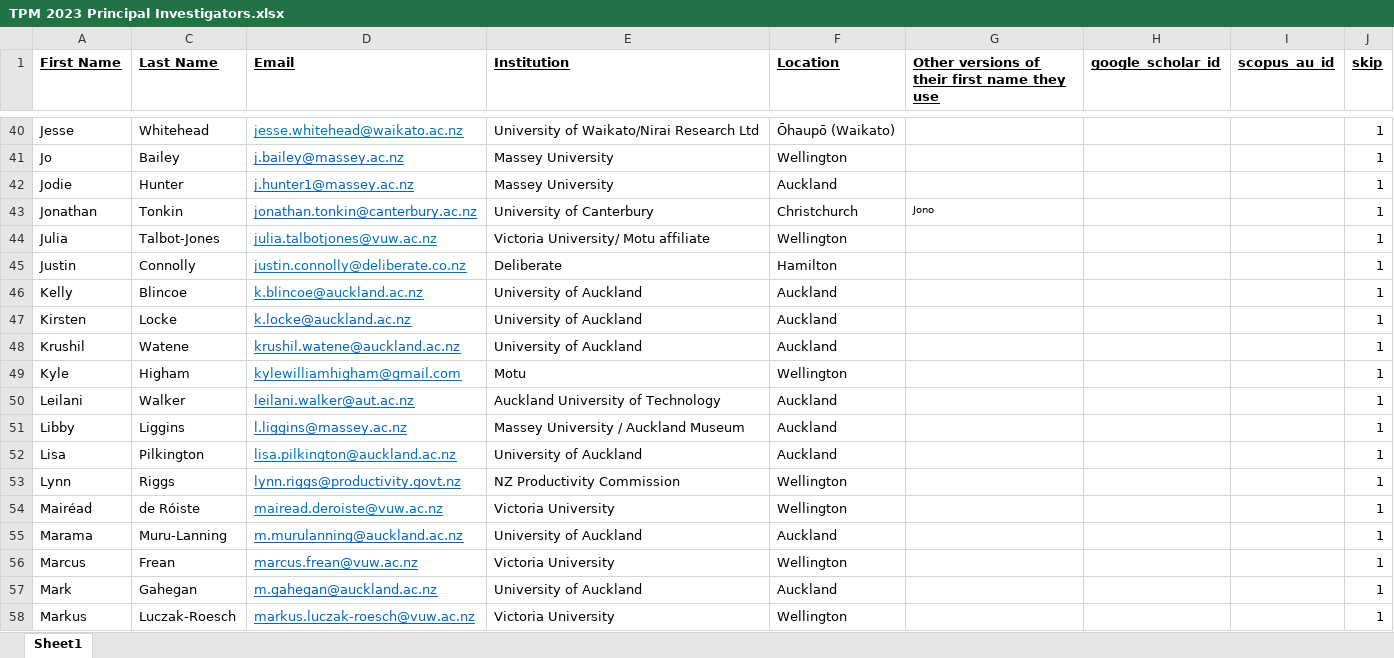
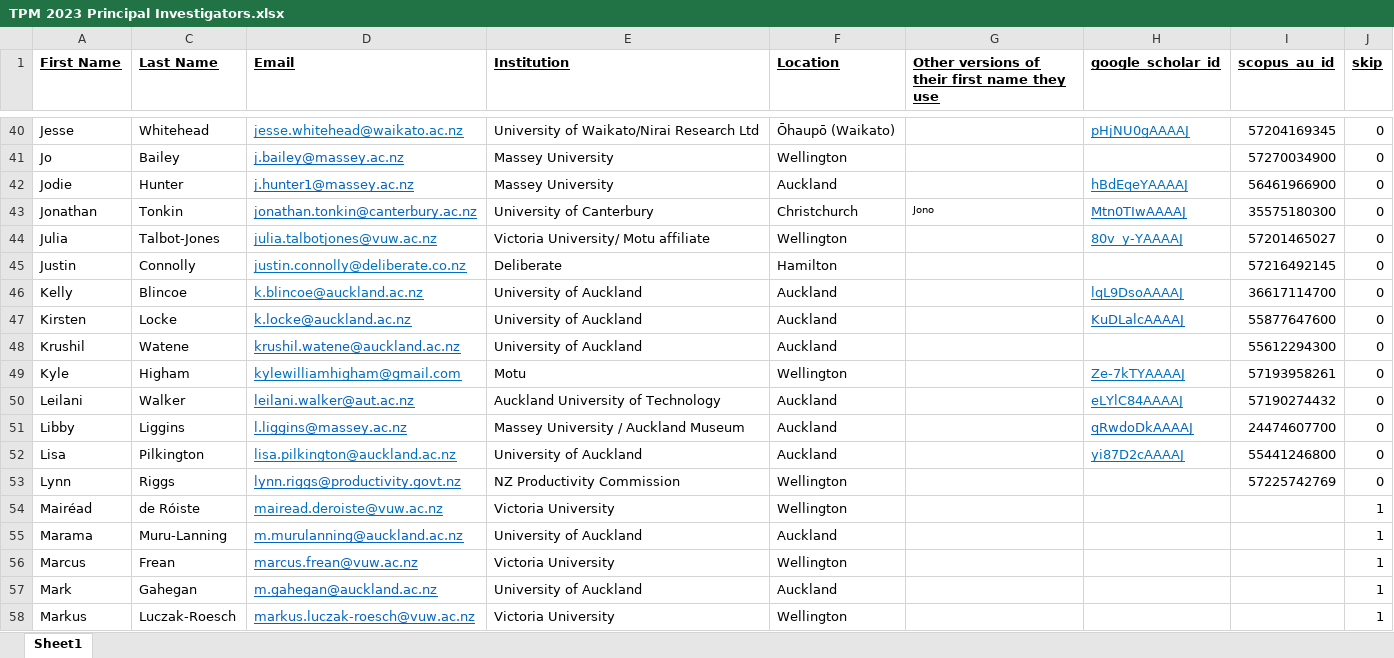
Before and after one commit to JumpyzZ/Pub_Search, an Excel workbook: TPM 2023 Principal Investigators.xlsx, sheet Sheet1, drawn as a sheet; only a part is shown, gaps mark what is left out; values as stored, in another font and other column widths than the file's, no borders; conditional formats not drawn; the diff covers the shown part only; the diff names each change by its address in the sheet, - before the commit and + after, or states it on an @@ line.

Commit message:
update on google scholar result fill

```diff
--- a/TPM 2023 Principal Investigators.xlsx (sheet Sheet1)
+++ b/TPM 2023 Principal Investigators.xlsx (sheet Sheet1)
-H40 (google_scholar_id): (empty)
+H40 (google_scholar_id): pHjNU0gAAAAJ
-I40 (scopus_au_id): (empty)
+I40 (scopus_au_id): 57204169345
-J40:J53 (skip): 1
+J40:J53 (skip): 0
-I41 (scopus_au_id): (empty)
+I41 (scopus_au_id): 57270034900
-H42 (google_scholar_id): (empty)
+H42 (google_scholar_id): hBdEqeYAAAAJ
-I42 (scopus_au_id): (empty)
+I42 (scopus_au_id): 56461966900
-H43 (google_scholar_id): (empty)
+H43 (google_scholar_id): Mtn0TIwAAAAJ
-I43 (scopus_au_id): (empty)
+I43 (scopus_au_id): 35575180300
-H44 (google_scholar_id): (empty)
+H44 (google_scholar_id): 80v_y-YAAAAJ
-I44 (scopus_au_id): (empty)
+I44 (scopus_au_id): 57201465027
-I45 (scopus_au_id): (empty)
+I45 (scopus_au_id): 57216492145
-H46 (google_scholar_id): (empty)
+H46 (google_scholar_id): lqL9DsoAAAAJ
-I46 (scopus_au_id): (empty)
+I46 (scopus_au_id): 36617114700
-H47 (google_scholar_id): (empty)
+H47 (google_scholar_id): KuDLalcAAAAJ
-I47 (scopus_au_id): (empty)
+I47 (scopus_au_id): 55877647600
-I48 (scopus_au_id): (empty)
+I48 (scopus_au_id): 55612294300
-H49 (google_scholar_id): (empty)
+H49 (google_scholar_id): Ze-7kTYAAAAJ
-I49 (scopus_au_id): (empty)
+I49 (scopus_au_id): 57193958261
-H50 (google_scholar_id): (empty)
+H50 (google_scholar_id): eLYlC84AAAAJ
-I50 (scopus_au_id): (empty)
+I50 (scopus_au_id): 57190274432
-H51 (google_scholar_id): (empty)
+H51 (google_scholar_id): qRwdoDkAAAAJ
-I51 (scopus_au_id): (empty)
+I51 (scopus_au_id): 24474607700
-H52 (google_scholar_id): (empty)
+H52 (google_scholar_id): yi87D2cAAAAJ
-I52 (scopus_au_id): (empty)
+I52 (scopus_au_id): 55441246800
-I53 (scopus_au_id): (empty)
+I53 (scopus_au_id): 57225742769
```
Also changed, not shown: 90 edited cells and cell formats elsewhere in this sheet, 5 other files.
